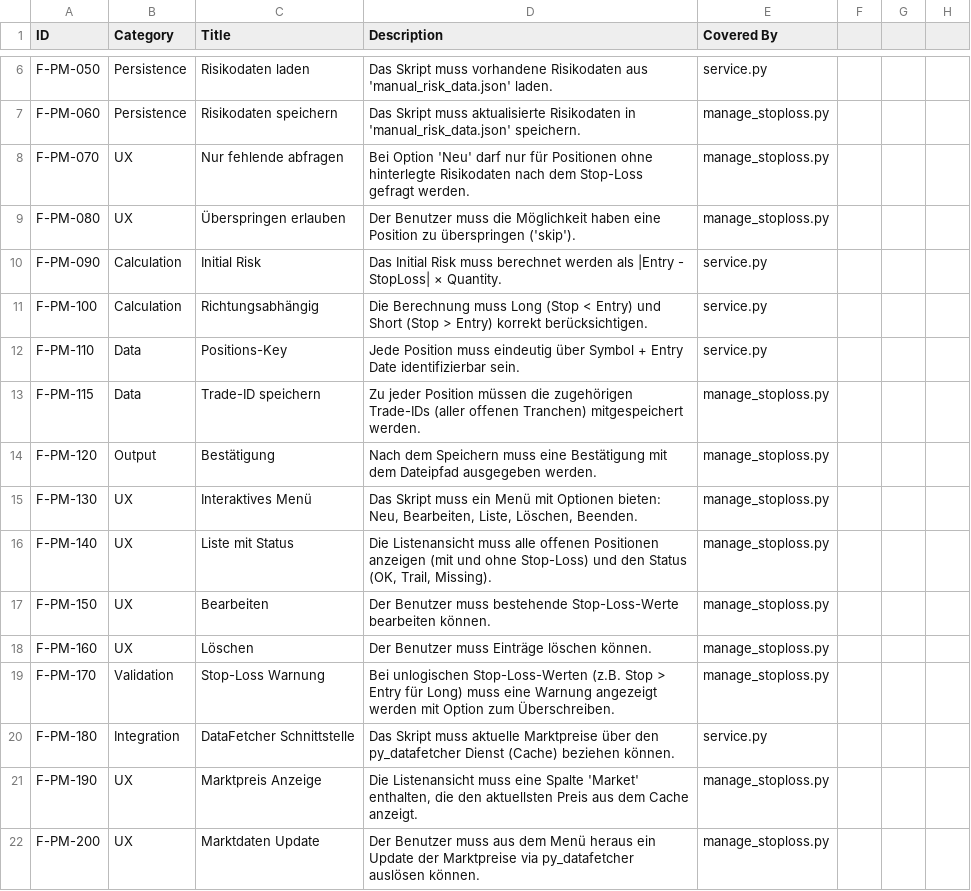
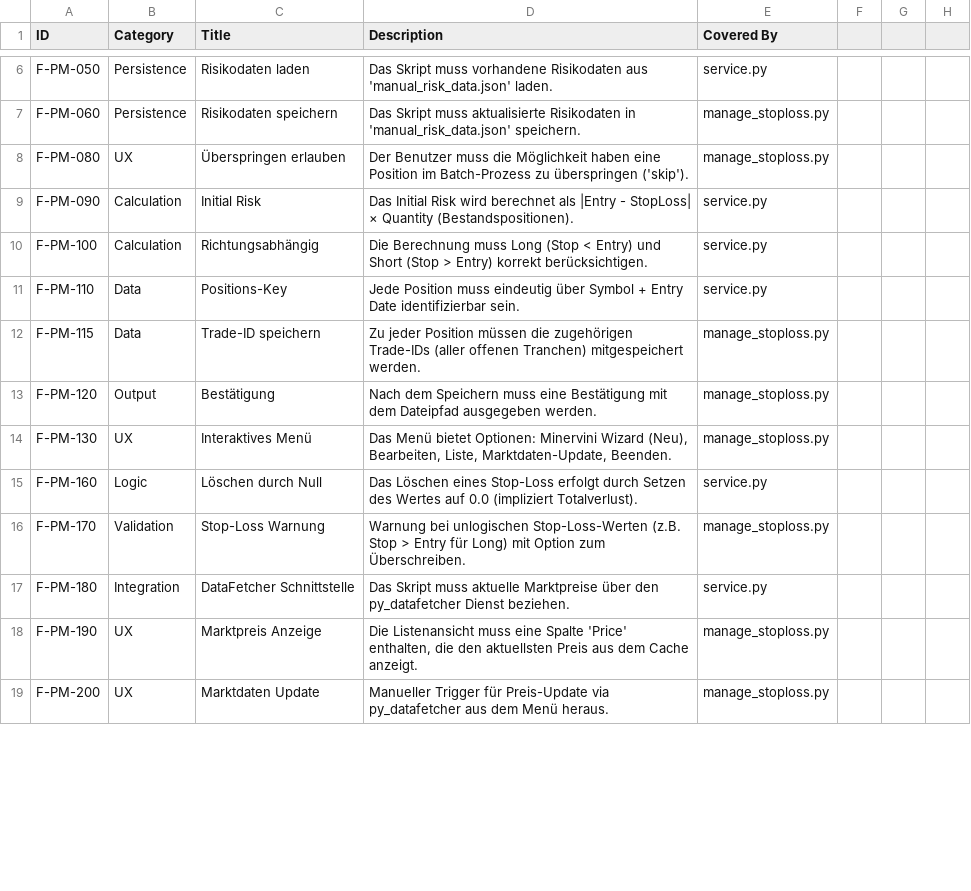
Before and after one commit to ganjoe/stock-logger-v3, a CSV file: alm_portfolio-manager.csv, drawn as a sheet; only a part is shown, gaps mark what is left out; the diff covers the shown part only.

Commit message:
feat: Implement paper trading functionality, enhance portfolio management with sizing and risk features, add new market data, and introduce comprehensive tests.

```diff
--- a/alm_portfolio-manager.csv
+++ b/alm_portfolio-manager.csv
@@ -7,5 +7,4 @@ F-PM-050,Persistence,Risikodaten laden,Das Skript muss vorhandene Risikodaten au
 F-PM-060,Persistence,Risikodaten speichern,Das Skript muss aktualisierte Risikodaten in 'manual_risk_data.json' speichern.,manage_stoploss.py
-F-PM-070,UX,Nur fehlende abfragen,"Bei Option 'Neu' darf nur für Positionen ohne hinterlegte Risikodaten nach dem Stop-Loss gefragt werden.",manage_stoploss.py
-F-PM-080,UX,Überspringen erlauben,Der Benutzer muss die Möglichkeit haben eine Position zu überspringen ('skip').,manage_stoploss.py
-F-PM-090,Calculation,Initial Risk,"Das Initial Risk muss berechnet werden als |Entry - StopLoss| × Quantity.",service.py
+F-PM-080,UX,Überspringen erlauben,Der Benutzer muss die Möglichkeit haben eine Position im Batch-Prozess zu überspringen ('skip').,manage_stoploss.py
+F-PM-090,Calculation,Initial Risk,"Das Initial Risk wird berechnet als |Entry - StopLoss| × Quantity (Bestandspositionen).",service.py
 F-PM-100,Calculation,Richtungsabhängig,Die Berechnung muss Long (Stop < Entry) und Short (Stop > Entry) korrekt berücksichtigen.,service.py
@@ -14,9 +13,7 @@ F-PM-115,Data,Trade-ID speichern,Zu jeder Position müssen die zugehörigen Trad
 F-PM-120,Output,Bestätigung,Nach dem Speichern muss eine Bestätigung mit dem Dateipfad ausgegeben werden.,manage_stoploss.py
-F-PM-130,UX,Interaktives Menü,"Das Skript muss ein Menü mit Optionen bieten: Neu, Bearbeiten, Liste, Löschen, Beenden.",manage_stoploss.py
-F-PM-140,UX,Liste mit Status,"Die Listenansicht muss alle offenen Positionen anzeigen (mit und ohne Stop-Loss) und den Status (OK, Trail, Missing).",manage_stoploss.py
-F-PM-150,UX,Bearbeiten,"Der Benutzer muss bestehende Stop-Loss-Werte bearbeiten können.",manage_stoploss.py
-F-PM-160,UX,Löschen,Der Benutzer muss Einträge löschen können.,manage_stoploss.py
-F-PM-170,Validation,Stop-Loss Warnung,"Bei unlogischen Stop-Loss-Werten (z.B. Stop > Entry für Long) muss eine Warnung angezeigt werden mit Option zum Überschreiben.",manage_stoploss.py
-F-PM-180,Integration,DataFetcher Schnittstelle,Das Skript muss aktuelle Marktpreise über den py_datafetcher Dienst (Cache) beziehen können.,service.py
-F-PM-190,UX,Marktpreis Anzeige,"Die Listenansicht muss eine Spalte 'Market' enthalten, die den aktuellsten Preis aus dem Cache anzeigt.",manage_stoploss.py
-F-PM-200,UX,Marktdaten Update,Der Benutzer muss aus dem Menü heraus ein Update der Marktpreise via py_datafetcher auslösen können.,manage_stoploss.py
+F-PM-130,UX,Interaktives Menü,"Das Menü bietet Optionen: Minervini Wizard (Neu), Bearbeiten, Liste, Marktdaten-Update, Beenden.",manage_stoploss.py
+F-PM-160,Logic,Löschen durch Null,Das Löschen eines Stop-Loss erfolgt durch Setzen des Wertes auf 0.0 (impliziert Totalverlust).,service.py
+F-PM-170,Validation,Stop-Loss Warnung,"Warnung bei unlogischen Stop-Loss-Werten (z.B. Stop > Entry für Long) mit Option zum Überschreiben.",manage_stoploss.py
+F-PM-180,Integration,DataFetcher Schnittstelle,Das Skript muss aktuelle Marktpreise über den py_datafetcher Dienst beziehen.,service.py
+F-PM-190,UX,Marktpreis Anzeige,"Die Listenansicht muss eine Spalte 'Price' enthalten, die den aktuellsten Preis aus dem Cache anzeigt.",manage_stoploss.py
+F-PM-200,UX,Marktdaten Update,Manueller Trigger für Preis-Update via py_datafetcher aus dem Menü heraus.,manage_stoploss.py
```
Also changed, not shown: 21 added rows and 8 edited cells elsewhere in this file, data/market/fetch_errors.csv, data/market/log_ticker_failed.csv, 34 other files.
